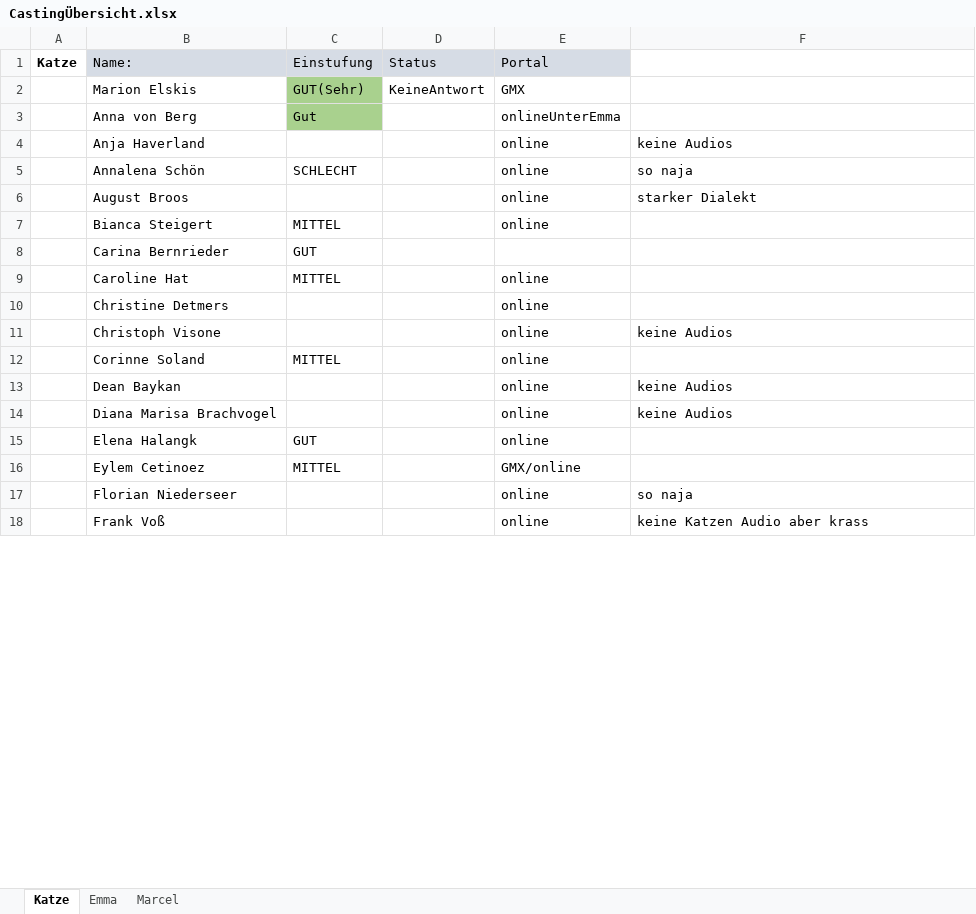
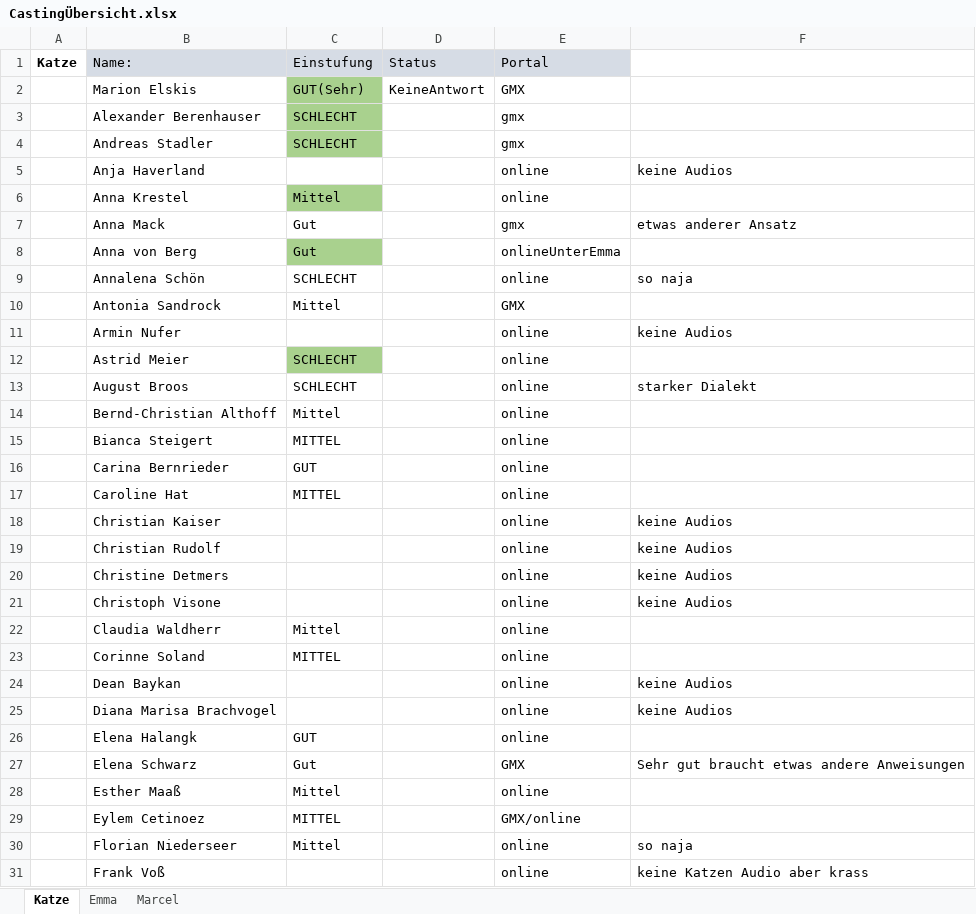
Before and after one commit to pfanni00/BachelorGame, an Excel workbook: CastingÜbersicht.xlsx, sheet Katze, drawn as a sheet; only a part is shown; values as stored, in another font and other column widths than the file's, no borders; conditional formats not drawn; addresses are those after the commit; the diff covers the shown part only; the diff names each change by its address in the sheet, - before the commit and + after, or states it on an @@ line.

```diff
--- a/CastingÜbersicht.xlsx (sheet Katze)
+++ b/CastingÜbersicht.xlsx (sheet Katze)
+row 3:  | Alexander Berenhauser | SCHLECHT |  | gmx
+row 4:  | Andreas Stadler | SCHLECHT |  | gmx
@@ row 4 moved to row 5: Anja Haverland @@
+row 6:  | Anna Krestel | Mittel |  | online
+row 7:  | Anna Mack | Gut |  | gmx | etwas anderer Ansatz
+row 10:  | Antonia Sandrock | Mittel |  | GMX
+row 11:  | Armin Nufer |  |  | online | keine Audios
+row 12:  | Astrid Meier | SCHLECHT |  | online
-C13: (empty)
+C13: SCHLECHT
+row 14:  | Bernd-Christian Althoff | Mittel |  | online
-E16: (empty)
+E16: online
+row 18:  | Christian Kaiser |  |  | online | keine Audios
+row 19:  | Christian Rudolf |  |  | online | keine Audios
-F20: (empty)
+F20: keine Audios
+row 22:  | Claudia Waldherr | Mittel |  | online
+row 27:  | Elena Schwarz | Gut |  | GMX | Sehr gut braucht etwas andere Anweisungen
+row 28:  | Esther Maaß | Mittel |  | online
-C30: (empty)
+C30: Mittel
```
Also changed, not shown: 27 added rows, 1 moved row and 7 edited cells elsewhere in this sheet, sheet Emma, sheet Marcel.
